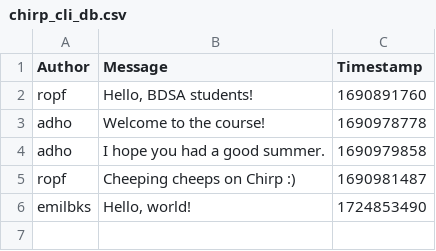
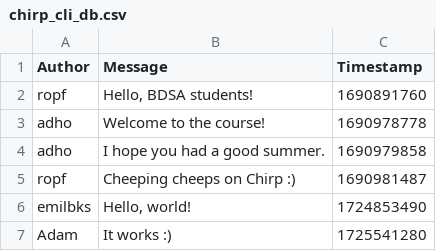
Before and after one commit to ITU-BDSA2024-GROUP1/Chirp, a CSV file: Chirp.CLI/data/chirp_cli_db.csv, drawn as a sheet; the diff names each change by its address in the sheet, - before the commit and + after, or states it on an @@ line.

```diff
--- a/Chirp.CLI/data/chirp_cli_db.csv
+++ b/Chirp.CLI/data/chirp_cli_db.csv
+row 7: Adam | It works :) | 1725541280
```
Also changed, not shown: 2 other files.
